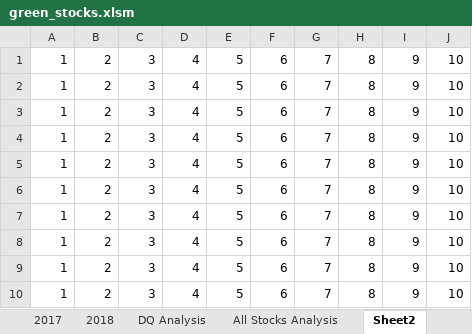
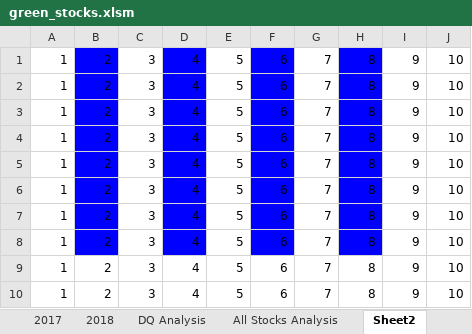
Before and after one commit to arosas17/stock-analysis, an Excel workbook: green_stocks.xlsm, sheet Sheet2, drawn as a sheet; values as stored, in another font and other column widths than the file's, no borders; the diff names each change by its address in the sheet, - before the commit and + after, or states it on an @@ line.

```diff
--- a/green_stocks.xlsm (sheet Sheet2)
+++ b/green_stocks.xlsm (sheet Sheet2)
-B1:B8 fill: none
+B1:B8 fill: #0000FF
-D1:D8 fill: none
+D1:D8 fill: #0000FF
-F1:F8 fill: none
+F1:F8 fill: #0000FF
-H1:H8 fill: none
+H1:H8 fill: #0000FF
```
Also changed, not shown: sheet All Stocks Analysis.
